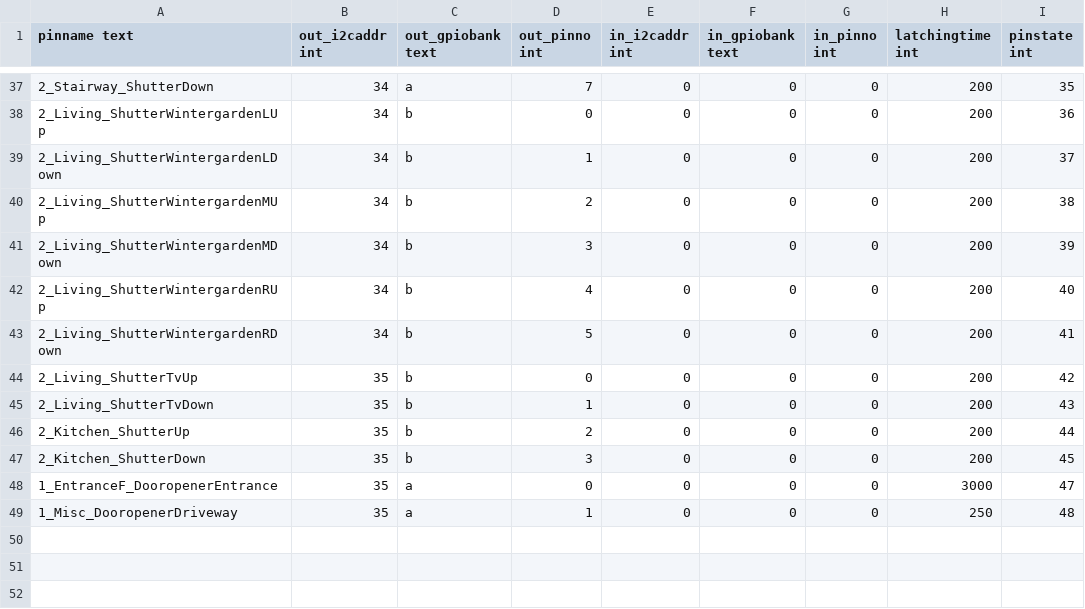
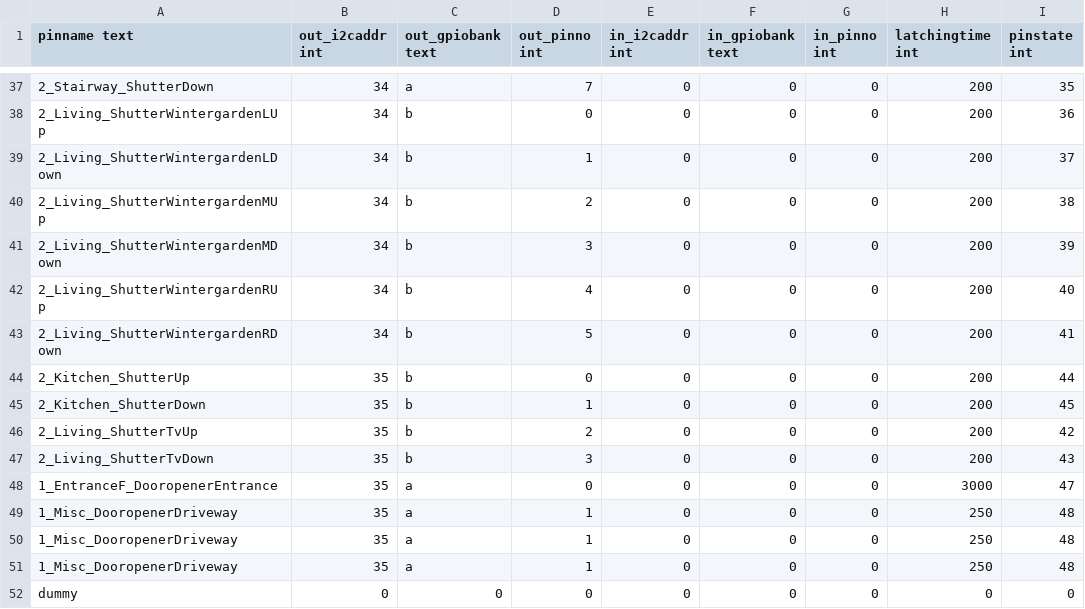
Before and after one commit to sommeru/mega-io, a CSV file: sens_act_list.csv, drawn as a sheet; only a part is shown, gaps mark what is left out.

```diff
--- a/sens_act_list.csv
+++ b/sens_act_list.csv
@@ -43,7 +43,10 @@ pinname text,out_i2caddr int,out_gpiobank text,out_pinno int,in_i2caddr int,in_g
 2_Living_ShutterWintergardenRDown,34,b,5,0,0,0,200,41
-2_Living_ShutterTvUp,35,b,0,0,0,0,200,42
-2_Living_ShutterTvDown,35,b,1,0,0,0,200,43
-2_Kitchen_ShutterUp,35,b,2,0,0,0,200,44
-2_Kitchen_ShutterDown,35,b,3,0,0,0,200,45
+2_Kitchen_ShutterUp,35,b,0,0,0,0,200,44
+2_Kitchen_ShutterDown,35,b,1,0,0,0,200,45
+2_Living_ShutterTvUp,35,b,2,0,0,0,200,42
+2_Living_ShutterTvDown,35,b,3,0,0,0,200,43
 1_EntranceF_DooropenerEntrance,35,a,0,0,0,0,3000,47
 1_Misc_DooropenerDriveway,35,a,1,0,0,0,250,48
+1_Misc_DooropenerDriveway,35,a,1,0,0,0,250,48
+1_Misc_DooropenerDriveway,35,a,1,0,0,0,250,48
+dummy,0,0,0,0,0,0,0,0
```
Also changed, not shown: 1 other file.
